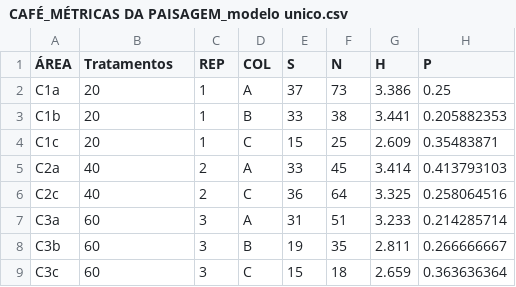
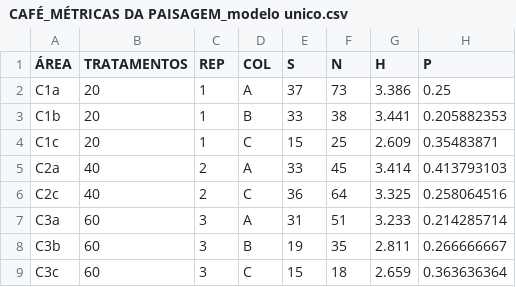
Before and after one commit to juliaflorio/DOUTORADO, a CSV file: CAFÉ_MÉTRICAS DA PAISAGEM_modelo unico.csv, drawn as a sheet; only a part is shown; the diff names each change by its address in the sheet, - before the commit and + after, or states it on an @@ line.

Commit message:
Add files via upload

```diff
--- a/CAFÉ_MÉTRICAS DA PAISAGEM_modelo unico.csv
+++ b/CAFÉ_MÉTRICAS DA PAISAGEM_modelo unico.csv
-B1: Tratamentos
+B1: TRATAMENTOS
```
